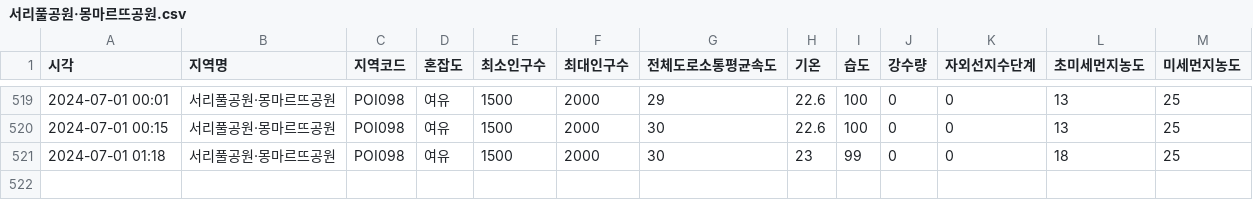
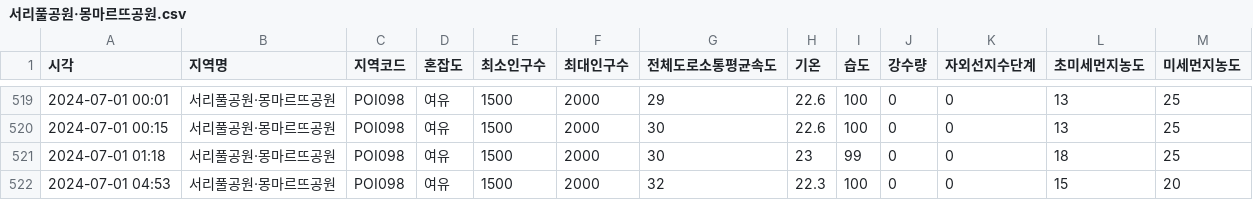
Before and after one commit to Covigator/Covigator-AI, a CSV file: popularity/data/서리풀공원·몽마르뜨공원.csv, drawn as a sheet; only a part is shown, gaps mark what is left out; the diff names each change by its address in the sheet, - before the commit and + after, or states it on an @@ line.

```diff
--- a/popularity/data/서리풀공원·몽마르뜨공원.csv
+++ b/popularity/data/서리풀공원·몽마르뜨공원.csv
+row 522: 2024-07-01 04:53 | 서리풀공원·몽마르뜨공원 | POI098 | 여유 | 1500 | 2000 | 32 | 22.3 | 100 | 0 | 0 | 15 | 20
```
Also changed, not shown: popularity/data/DDP(동대문디자인플라자).csv, popularity/data/DMC(디지털미디어시티).csv, 46 other files.
